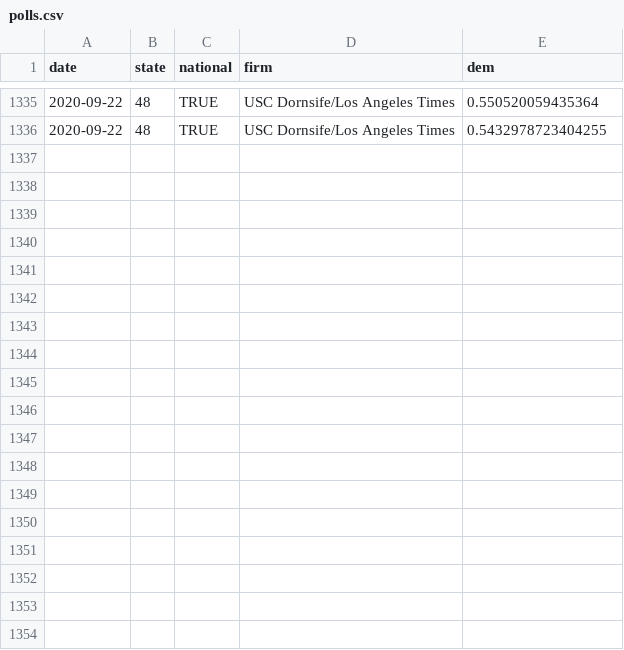
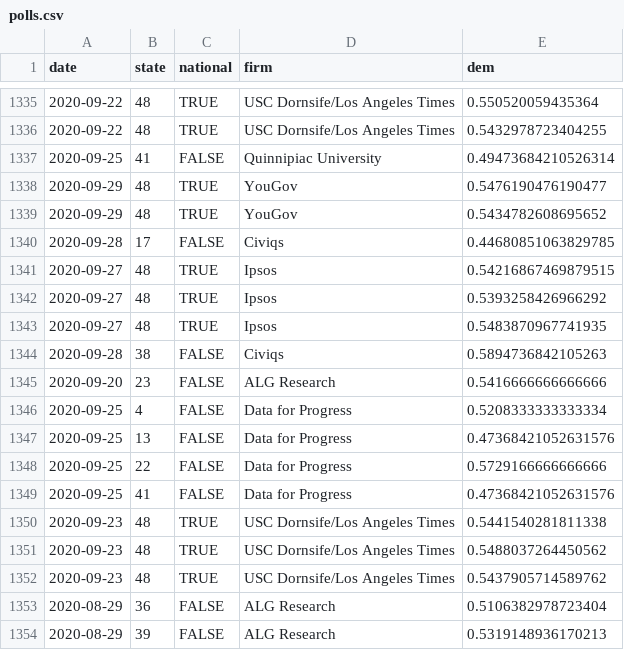
Before and after one commit to CoryMcCartan/president, a CSV file: docs/polls.csv, drawn as a sheet; only a part is shown, gaps mark what is left out; the diff names each change by its address in the sheet, - before the commit and + after, or states it on an @@ line.

```diff
--- a/docs/polls.csv
+++ b/docs/polls.csv
+row 1337: 2020-09-25 | 41 | FALSE | Quinnipiac University | 0.49473684210526314
+row 1338: 2020-09-29 | 48 | TRUE | YouGov | 0.5476190476190477
+row 1339: 2020-09-29 | 48 | TRUE | YouGov | 0.5434782608695652
+row 1340: 2020-09-28 | 17 | FALSE | Civiqs | 0.44680851063829785
+row 1341: 2020-09-27 | 48 | TRUE | Ipsos | 0.54216867469879515
+row 1342: 2020-09-27 | 48 | TRUE | Ipsos | 0.5393258426966292
+row 1343: 2020-09-27 | 48 | TRUE | Ipsos | 0.5483870967741935
+row 1344: 2020-09-28 | 38 | FALSE | Civiqs | 0.5894736842105263
+row 1345: 2020-09-20 | 23 | FALSE | ALG Research | 0.5416666666666666
+row 1346: 2020-09-25 | 4 | FALSE | Data for Progress | 0.5208333333333334
+row 1347: 2020-09-25 | 13 | FALSE | Data for Progress | 0.47368421052631576
+row 1348: 2020-09-25 | 22 | FALSE | Data for Progress | 0.5729166666666666
+row 1349: 2020-09-25 | 41 | FALSE | Data for Progress | 0.47368421052631576
+row 1350: 2020-09-23 | 48 | TRUE | USC Dornsife/Los Angeles Times | 0.5441540281811338
+row 1351: 2020-09-23 | 48 | TRUE | USC Dornsife/Los Angeles Times | 0.5488037264450562
+row 1352: 2020-09-23 | 48 | TRUE | USC Dornsife/Los Angeles Times | 0.5437905714589762
+row 1353: 2020-08-29 | 36 | FALSE | ALG Research | 0.5106382978723404
+row 1354: 2020-08-29 | 39 | FALSE | ALG Research | 0.5319148936170213
```
Also changed, not shown: docs/history.csv, docs/state_history.csv, 2 other files.
